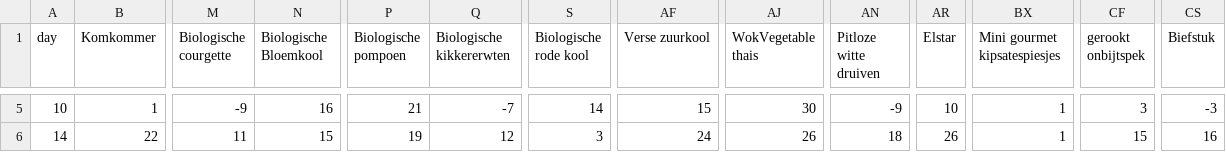
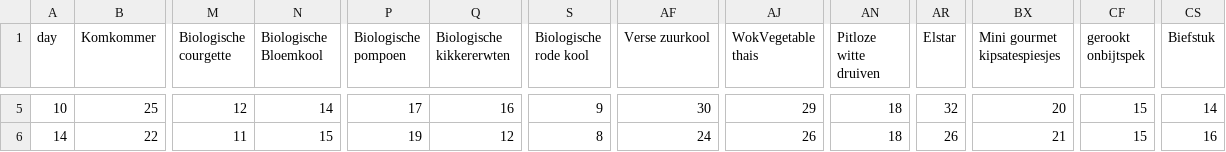
Before and after one commit to JiapengFan/JBG050-group-4, a CSV file: derivative_data/sales_03pm.csv, drawn as a sheet; only a part is shown, gaps mark what is left out; the diff covers the shown part only; the diff names each change by its address in the sheet, - before the commit and + after, or states it on an @@ line.

```diff
--- a/derivative_data/sales_03pm.csv
+++ b/derivative_data/sales_03pm.csv
-B5 (Komkommer): 1
+B5 (Komkommer): 25
-M5 (Biologische courgette): -9
+M5 (Biologische courgette): 12
-N5 (Biologische Bloemkool): 16
+N5 (Biologische Bloemkool): 14
-P5 (Biologische pompoen): 21
+P5 (Biologische pompoen): 17
-Q5 (Biologische kikkererwten): -7
+Q5 (Biologische kikkererwten): 16
-S5 (Biologische rode kool): 14
+S5 (Biologische rode kool): 9
-AF5 (Verse zuurkool): 15
+AF5 (Verse zuurkool): 30
-AJ5 (WokVegetable thais): 30
+AJ5 (WokVegetable thais): 29
-AN5 (Pitloze witte druiven): -9
+AN5 (Pitloze witte druiven): 18
-AR5 (Elstar): 10
+AR5 (Elstar): 32
-BX5 (Mini gourmet kipsatespiesjes): 1
+BX5 (Mini gourmet kipsatespiesjes): 20
-CF5 (gerookt onbijtspek): 3
+CF5 (gerookt onbijtspek): 15
-CS5 (Biefstuk): -3
+CS5 (Biefstuk): 14
-S6 (Biologische rode kool): 3
+S6 (Biologische rode kool): 8
-BX6 (Mini gourmet kipsatespiesjes): 1
+BX6 (Mini gourmet kipsatespiesjes): 21
```
Also changed, not shown: 89 edited cells elsewhere in this file, data/diff_between_restock_updated.csv, 6 other files.
